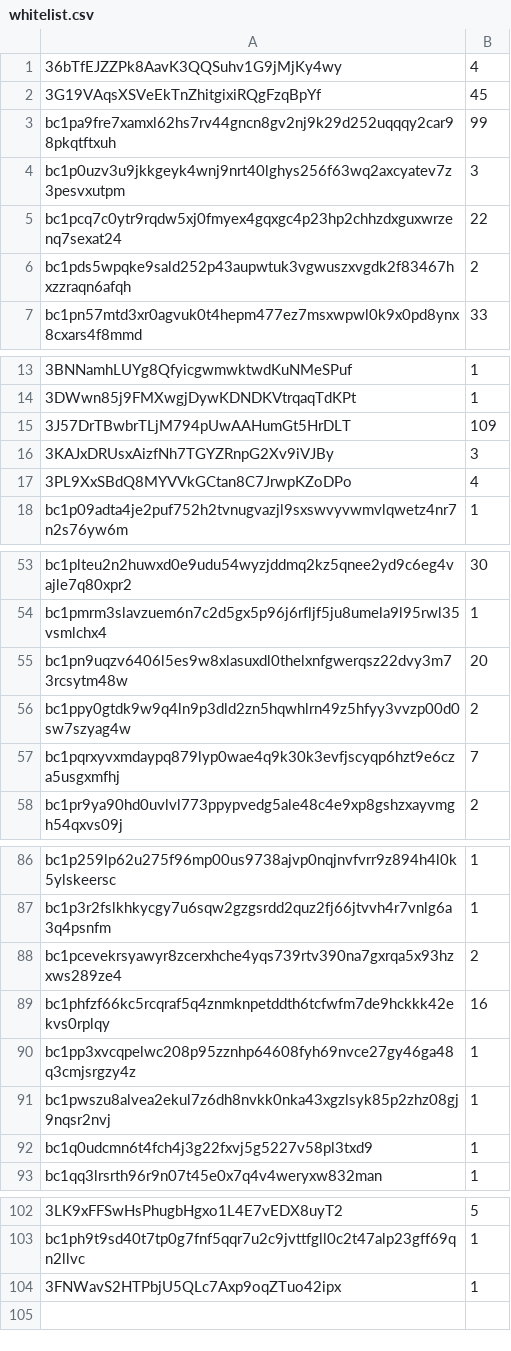
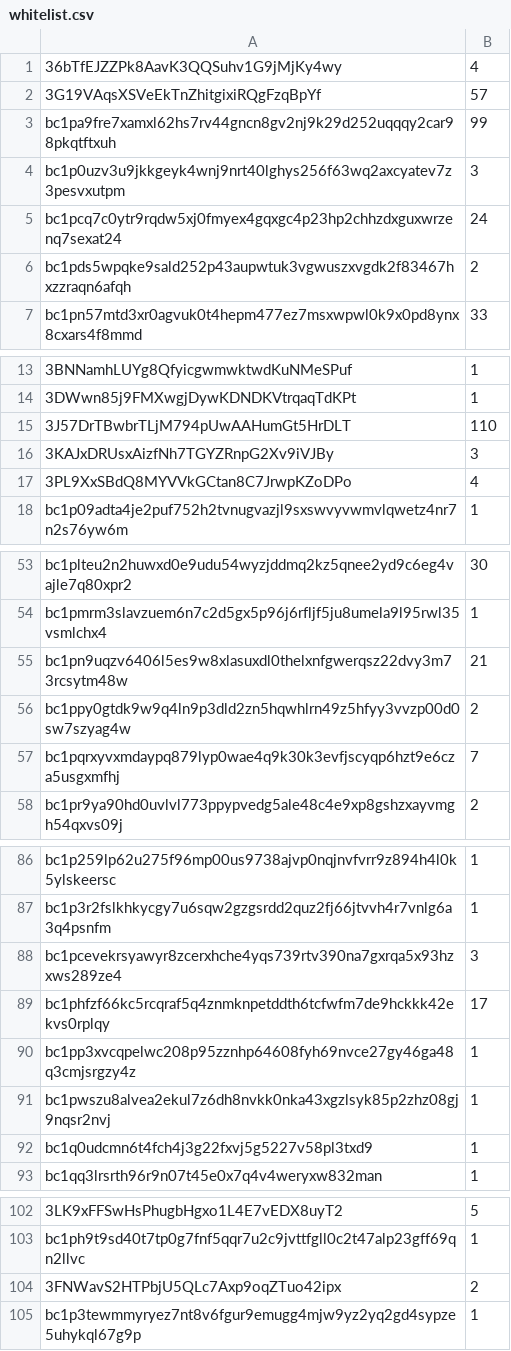
Before and after one commit to firstsatoshi/website, a CSV file: doc/fish/whitelist.csv, drawn as a sheet; only a part is shown, gaps mark what is left out; the diff covers the shown part only; the diff names each change by its address in the sheet, - before the commit and + after, or states it on an @@ line.

```diff
--- a/doc/fish/whitelist.csv
+++ b/doc/fish/whitelist.csv
-B2: 45
+B2: 57
-B5: 22
+B5: 24
-B15: 109
+B15: 110
-B55: 20
+B55: 21
-B88: 2
+B88: 3
-B89: 16
+B89: 17
-B104: 1
+B104: 2
+row 105: bc1p3tewmmyryez7nt8v6fgur9emugg4mjw9yz2yq2gd4sypze5uhykql67g9p | 1
```
Also changed, not shown: 2 edited cells elsewhere in this file, 4 other files.
